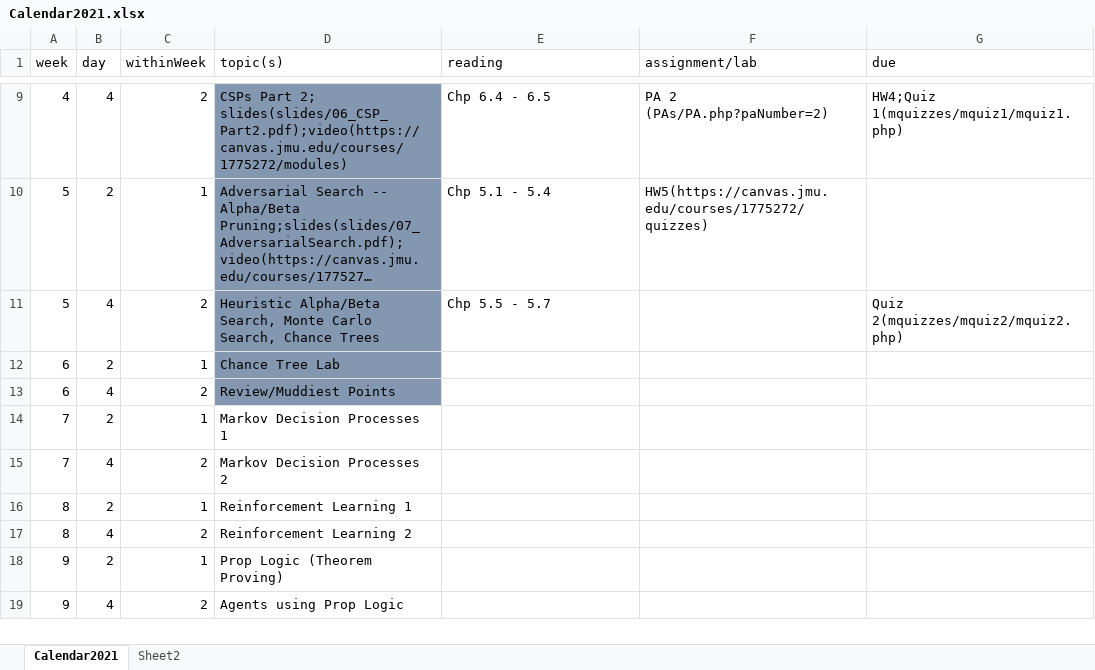
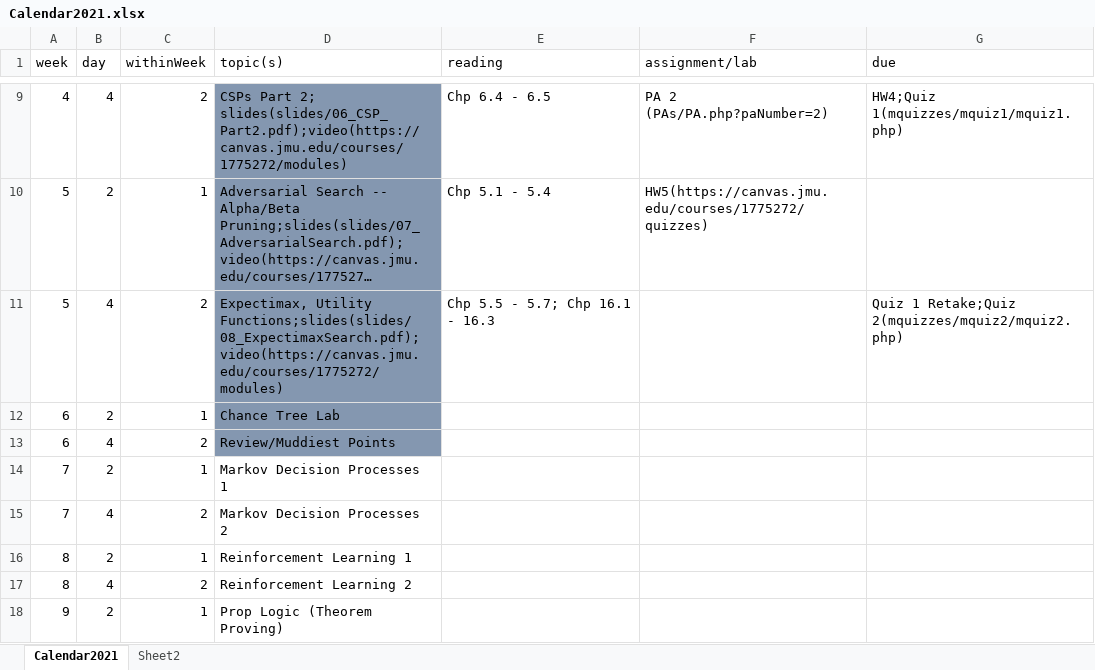
Before and after one commit to molloykp/AIClass, an Excel workbook: wwwMolloy/Calendar2021.xlsx, sheet Calendar2021, drawn as a sheet; only a part is shown, gaps mark what is left out; the shorter side is filled out with more unchanged rows; long unchanged cells end in …; values as stored, in another font and other column widths than the file's, no borders; the diff names each change by its address in the sheet, - before the commit and + after, or states it on an @@ line.

Commit message:
Expectimax and utility slides and calendar update.

```diff
--- a/wwwMolloy/Calendar2021.xlsx (sheet Calendar2021)
+++ b/wwwMolloy/Calendar2021.xlsx (sheet Calendar2021)
-D11 (topic(s)): Heuristic Alpha/Beta Search, Monte Carlo Search, Chance Trees
+D11 (topic(s)): Expectimax, Utility Functions;slides(slides/08_ExpectimaxSearch.pdf);video(https://canvas.jmu.edu/courses/1775272/modules)
-E11 (reading): Chp 5.5 - 5.7
+E11 (reading): Chp 5.5 - 5.7; Chp 16.1 - 16.3
-G11 (due): Quiz 2(mquizzes/mquiz2/mquiz2.php)
+G11 (due): Quiz 1 Retake;Quiz 2(mquizzes/mquiz2/mquiz2.php)
```
Also changed, not shown: 4 other files.
